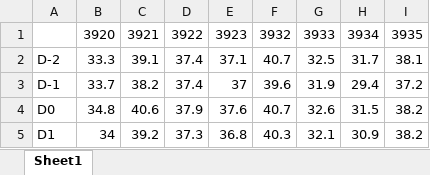
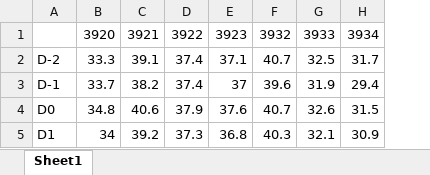
Before and after one commit to usckrc/PFAS_met_cage, an Excel workbook: VQC R work/Data Sheets/PFAS_Rdata_1mg_BW.xlsx, sheet Sheet1, drawn as a sheet; values as stored, in another font and other column widths than the file's, no borders; the diff names each change by its address in the sheet, - before the commit and + after, or states it on an @@ line.

```diff
--- a/VQC R work/Data Sheets/PFAS_Rdata_1mg_BW.xlsx (sheet Sheet1)
+++ b/VQC R work/Data Sheets/PFAS_Rdata_1mg_BW.xlsx (sheet Sheet1)
-column I, rows 1-5: 3935 | 38.1 | 37.2 | 38.2 | 38.2
```
Also changed, not shown: 1 other file.
